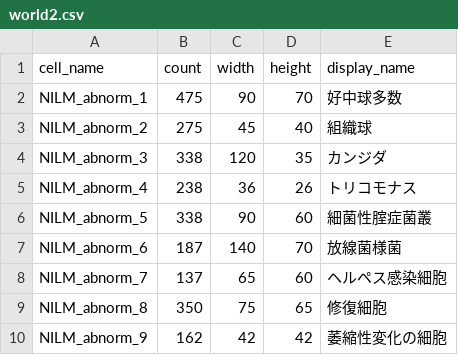
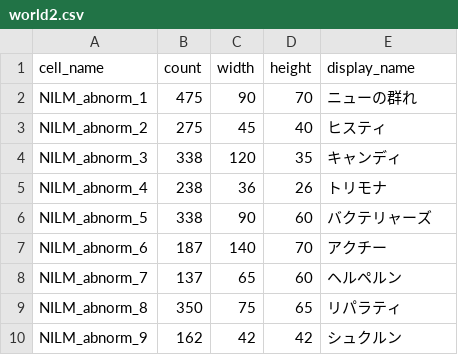
Before and after one commit to negix7855/Cellgame_code, a CSV file: data/practice/world2.csv, drawn as a sheet.

```diff
--- a/data/practice/world2.csv
+++ b/data/practice/world2.csv
@@ -1,10 +1,10 @@
 cell_name,count,width,height,display_name
-NILM_abnorm_1,475,90,70,好中球多数
-NILM_abnorm_2,275,45,40,組織球
-NILM_abnorm_3,338,120,35,カンジダ
-NILM_abnorm_4,238,36,26,トリコモナス
-NILM_abnorm_5,338,90,60,細菌性腟症菌叢
-NILM_abnorm_6,187,140,70,放線菌様菌
-NILM_abnorm_7,137,65,60,ヘルペス感染細胞
-NILM_abnorm_8,350,75,65,修復細胞
-NILM_abnorm_9,162,42,42,萎縮性変化の細胞
+NILM_abnorm_1,475,90,70,ニューの群れ
+NILM_abnorm_2,275,45,40,ヒスティ
+NILM_abnorm_3,338,120,35,キャンディ
+NILM_abnorm_4,238,36,26,トリモナ
+NILM_abnorm_5,338,90,60,バクテリャーズ
+NILM_abnorm_6,187,140,70,アクチー
+NILM_abnorm_7,137,65,60,ヘルペルン
+NILM_abnorm_8,350,75,65,リパラティ
+NILM_abnorm_9,162,42,42,シュクルン
```
Also changed, not shown: data/practice/world1.csv, data/practice/world3.csv, 44 other files.
